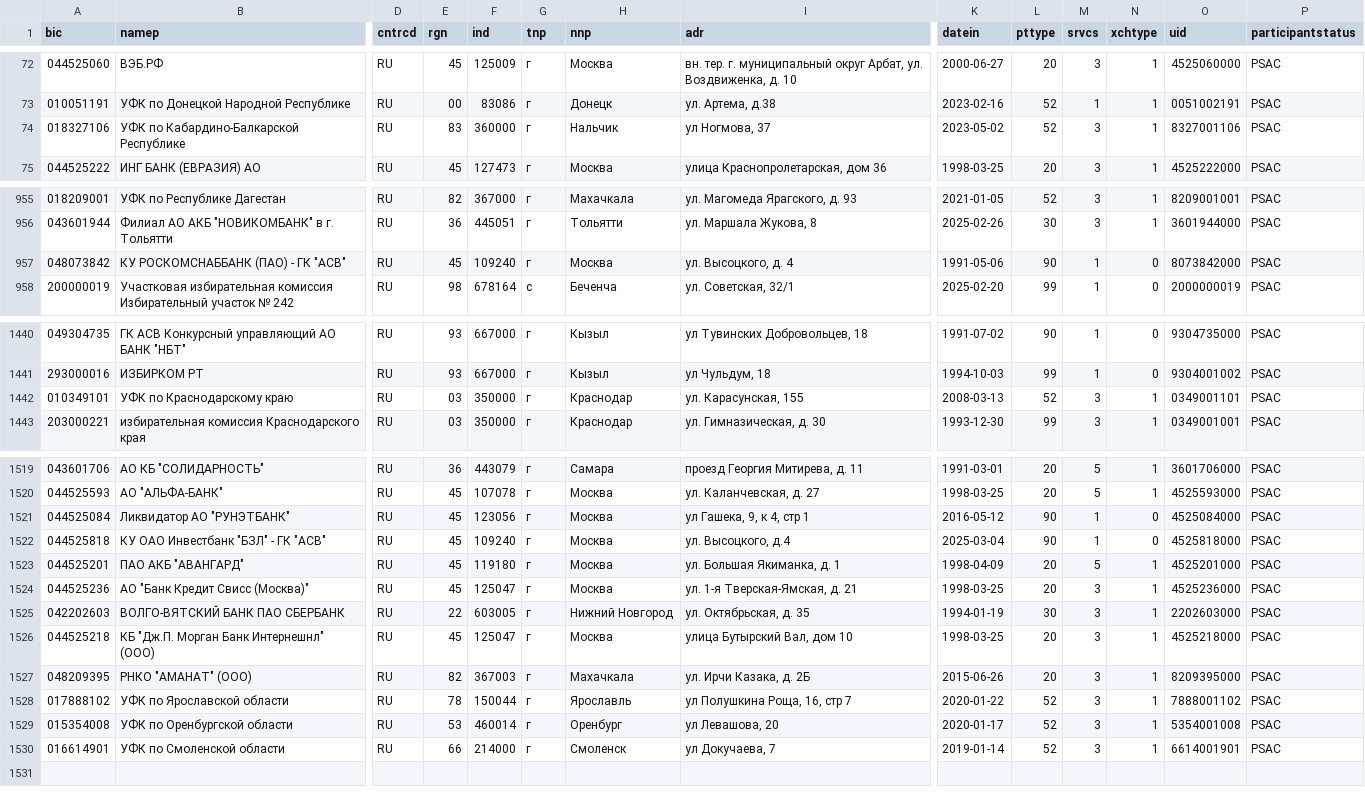
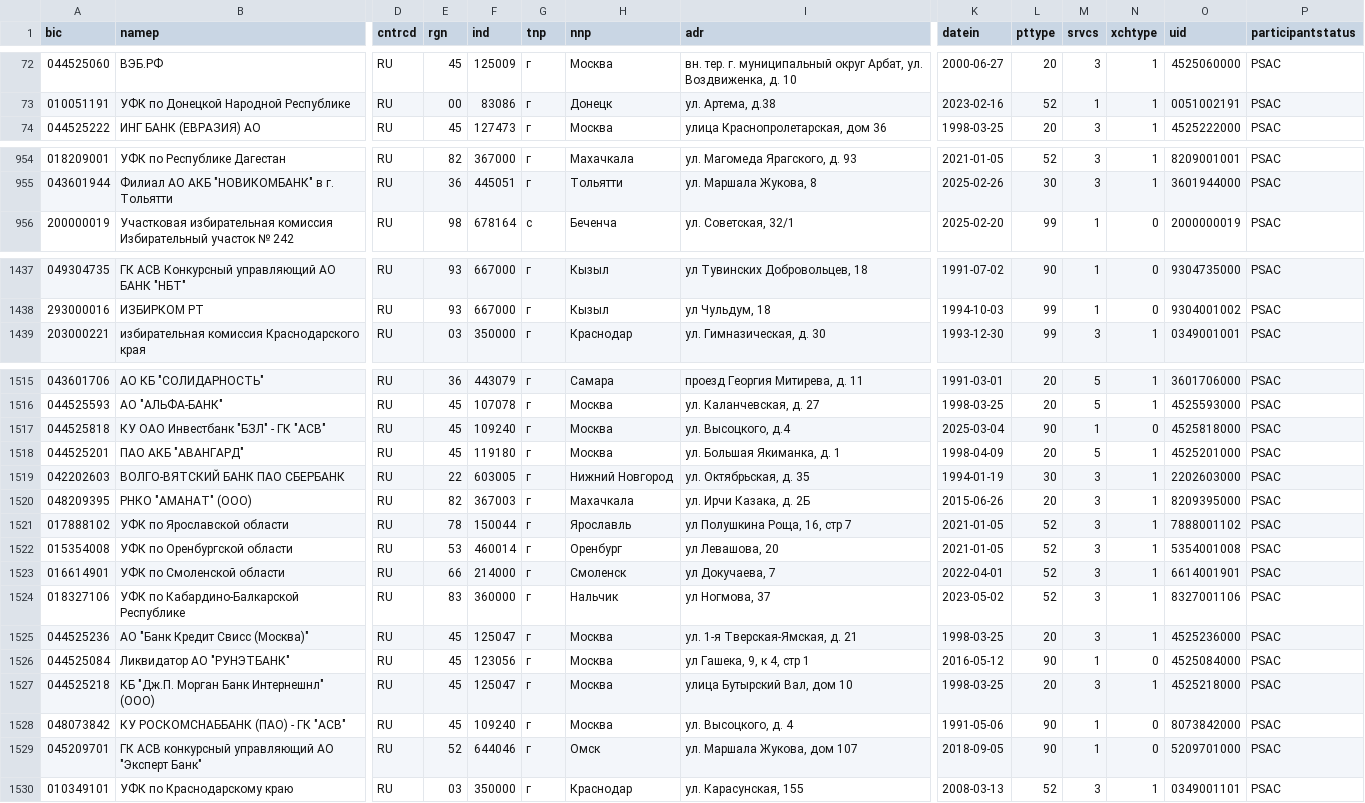
Before and after one commit to molodsom/bik, a CSV file: output/latest.csv, drawn as a sheet; only a part is shown, gaps mark what is left out; removed rows and columns are numbered as before the commit, all else as after; rows hold the shown columns only; the diff names each change by its address in the sheet, - before the commit and + after, or states it on an @@ line.

```diff
--- a/output/latest.csv
+++ b/output/latest.csv
-row 1442: 010349101 | УФК по Краснодарскому краю | RU | 03 | 350000 | г | Краснодар | ул. Карасунская, 155 | 2008-03-13 | 52 | 3 | 1 | 0349001101 | PSAC
@@ row 1525 moved to row 1519: 042202603 @@
@@ row 1527 moved to row 1520: 048209395 @@
+row 1521: 017888102 | УФК по Ярославской области | RU | 78 | 150044 | г | Ярославль | ул Полушкина Роща, 16, стр 7 | 2021-01-05 | 52 | 3 | 1 | 7888001102 | PSAC
+row 1522: 015354008 | УФК по Оренбургской области | RU | 53 | 460014 | г | Оренбург | ул Левашова, 20 | 2021-01-05 | 52 | 3 | 1 | 5354001008 | PSAC
+row 1523: 016614901 | УФК по Смоленской области | RU | 66 | 214000 | г | Смоленск | ул Докучаева, 7 | 2022-04-01 | 52 | 3 | 1 | 6614001901 | PSAC
@@ row 74 moved to row 1524: 018327106 @@
@@ row 1521 moved to row 1526: 044525084 @@
-row 1528: 017888102 | УФК по Ярославской области | RU | 78 | 150044 | г | Ярославль | ул Полушкина Роща, 16, стр 7 | 2020-01-22 | 52 | 3 | 1 | 7888001102 | PSAC
-row 1529: 015354008 | УФК по Оренбургской области | RU | 53 | 460014 | г | Оренбург | ул Левашова, 20 | 2020-01-17 | 52 | 3 | 1 | 5354001008 | PSAC
-row 1530: 016614901 | УФК по Смоленской области | RU | 66 | 214000 | г | Смоленск | ул Докучаева, 7 | 2019-01-14 | 52 | 3 | 1 | 6614001901 | PSAC
@@ row 957 moved to row 1528: 048073842 @@
@@ row 1211 moved to row 1529: 045209701 @@
+row 1530: 010349101 | УФК по Краснодарскому краю | RU | 03 | 350000 | г | Краснодар | ул. Карасунская, 155 | 2008-03-13 | 52 | 3 | 1 | 0349001101 | PSAC
```
Also changed, not shown: output/latest.tsv, 2 other files.
